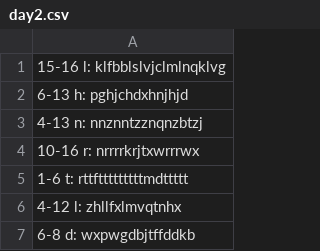
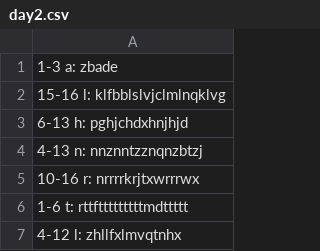
Before and after one commit to joshcaskie/AdventofCode2020, a CSV file: data/day2.csv, drawn as a sheet; only a part is shown; the shorter side is filled out with more unchanged rows; the diff names each change by its address in the sheet, - before the commit and + after, or states it on an @@ line.

```diff
--- a/data/day2.csv
+++ b/data/day2.csv
+row 1: 1-3 a: zbade
```
